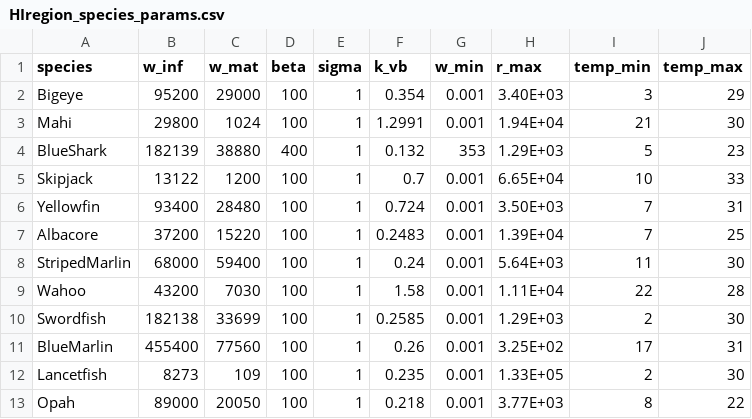
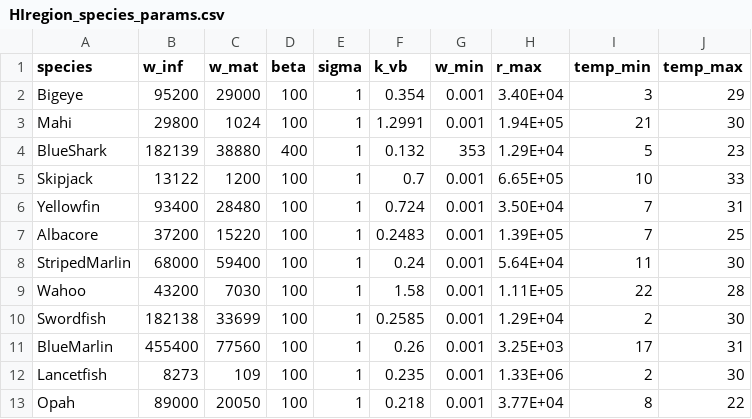
Before and after one commit to pwoodworth-jefcoats/therMizer-FishMIP-2022-HI, a CSV file: HIregion_species_params.csv, drawn as a sheet.

Commit message:
Corrected Rmax
corrected Rmax calculation using kappa value used in simulations

```diff
--- a/HIregion_species_params.csv
+++ b/HIregion_species_params.csv
@@ -1,13 +1,13 @@
 species,w_inf,w_mat,beta,sigma,k_vb,w_min,r_max,temp_min,temp_max
-Bigeye,95200,29000,100,1,0.354,0.001,3.40E+03,3,29
-Mahi,29800,1024,100,1,1.2991,0.001,1.94E+04,21,30
-BlueShark,182139,38880,400,1,0.132,353,1.29E+03,5,23
-Skipjack,13122,1200,100,1,0.7,0.001,6.65E+04,10,33
-Yellowfin,93400,28480,100,1,0.724,0.001,3.50E+03,7,31
-Albacore,37200,15220,100,1,0.2483,0.001,1.39E+04,7,25
-StripedMarlin,68000,59400,100,1,0.24,0.001,5.64E+03,11,30
-Wahoo,43200,7030,100,1,1.58,0.001,1.11E+04,22,28
-Swordfish,182138,33699,100,1,0.2585,0.001,1.29E+03,2,30
-BlueMarlin,455400,77560,100,1,0.26,0.001,3.25E+02,17,31
-Lancetfish,8273,109,100,1,0.235,0.001,1.33E+05,2,30
-Opah,89000,20050,100,1,0.218,0.001,3.77E+03,8,22
+Bigeye,95200,29000,100,1,0.354,0.001,3.40E+04,3,29
+Mahi,29800,1024,100,1,1.2991,0.001,1.94E+05,21,30
+BlueShark,182139,38880,400,1,0.132,353,1.29E+04,5,23
+Skipjack,13122,1200,100,1,0.7,0.001,6.65E+05,10,33
+Yellowfin,93400,28480,100,1,0.724,0.001,3.50E+04,7,31
+Albacore,37200,15220,100,1,0.2483,0.001,1.39E+05,7,25
+StripedMarlin,68000,59400,100,1,0.24,0.001,5.64E+04,11,30
+Wahoo,43200,7030,100,1,1.58,0.001,1.11E+05,22,28
+Swordfish,182138,33699,100,1,0.2585,0.001,1.29E+04,2,30
+BlueMarlin,455400,77560,100,1,0.26,0.001,3.25E+03,17,31
+Lancetfish,8273,109,100,1,0.235,0.001,1.33E+06,2,30
+Opah,89000,20050,100,1,0.218,0.001,3.77E+04,8,22
```
